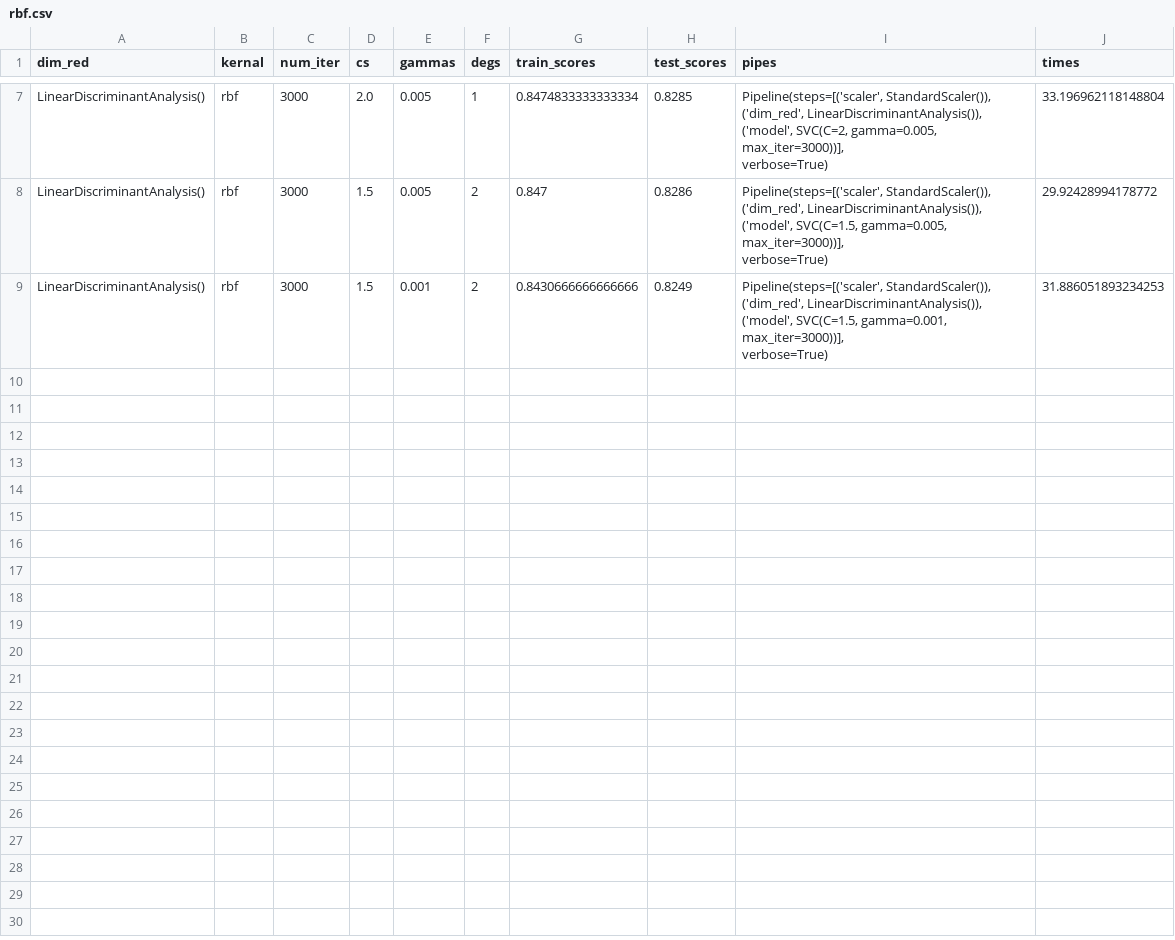
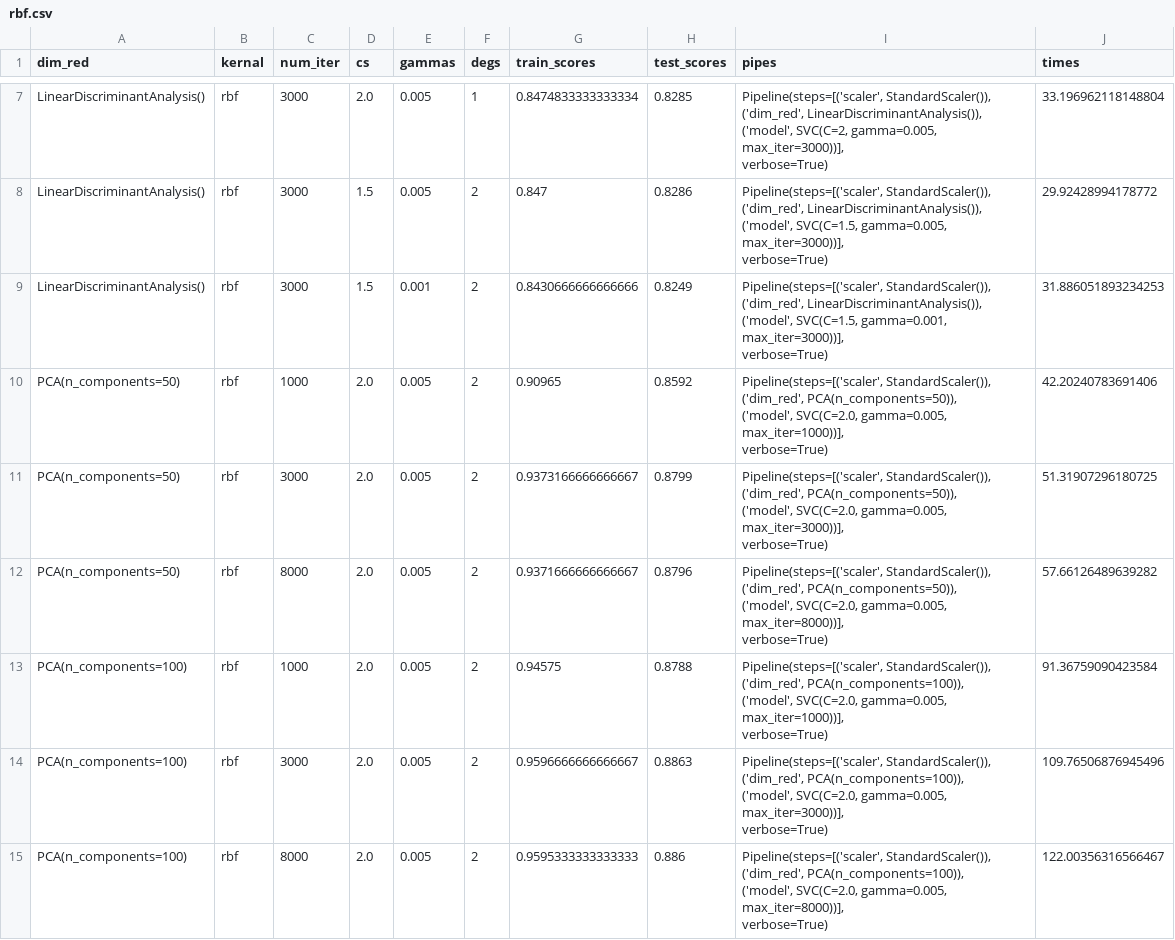
Before and after one commit to nnail0/429-hw3, a CSV file: results/fashion/rbf.csv, drawn as a sheet; only a part is shown, gaps mark what is left out; ↵ is a line break in a cell; the diff covers the shown part only; the diff names each change by its address in the sheet, - before the commit and + after, or states it on an @@ line.

```diff
--- a/results/fashion/rbf.csv
+++ b/results/fashion/rbf.csv
+row 10: PCA(n_components=50) | rbf | 1000 | 2.0 | 0.005 | 2 | 0.90965 | 0.8592 | Pipeline(steps=[('scaler', StandardScaler()), ('dim_red', PCA(n_components=50)), ↵ ('model', SVC(C=2.0, gamma=0.005, max_iter=1000))], ↵ verbose=True) | 42.20240783691406
+row 11: PCA(n_components=50) | rbf | 3000 | 2.0 | 0.005 | 2 | 0.9373166666666667 | 0.8799 | Pipeline(steps=[('scaler', StandardScaler()), ('dim_red', PCA(n_components=50)), ↵ ('model', SVC(C=2.0, gamma=0.005, max_iter=3000))], ↵ verbose=True) | 51.31907296180725
+row 12: PCA(n_components=50) | rbf | 8000 | 2.0 | 0.005 | 2 | 0.9371666666666667 | 0.8796 | Pipeline(steps=[('scaler', StandardScaler()), ('dim_red', PCA(n_components=50)), ↵ ('model', SVC(C=2.0, gamma=0.005, max_iter=8000))], ↵ verbose=True) | 57.66126489639282
+row 13: PCA(n_components=100) | rbf | 1000 | 2.0 | 0.005 | 2 | 0.94575 | 0.8788 | Pipeline(steps=[('scaler', StandardScaler()), ↵ ('dim_red', PCA(n_components=100)), ↵ ('model', SVC(C=2.0, gamma=0.005, max_iter=1000))], ↵ verbose=True) | 91.36759090423584
+row 14: PCA(n_components=100) | rbf | 3000 | 2.0 | 0.005 | 2 | 0.9596666666666667 | 0.8863 | Pipeline(steps=[('scaler', StandardScaler()), ↵ ('dim_red', PCA(n_components=100)), ↵ ('model', SVC(C=2.0, gamma=0.005, max_iter=3000))], ↵ verbose=True) | 109.76506876945496
+row 15: PCA(n_components=100) | rbf | 8000 | 2.0 | 0.005 | 2 | 0.9595333333333333 | 0.886 | Pipeline(steps=[('scaler', StandardScaler()), ↵ ('dim_red', PCA(n_components=100)), ↵ ('model', SVC(C=2.0, gamma=0.005, max_iter=8000))], ↵ verbose=True) | 122.00356316566467
```
Also changed, not shown: 6 added rows elsewhere in this file, 19 other files.
